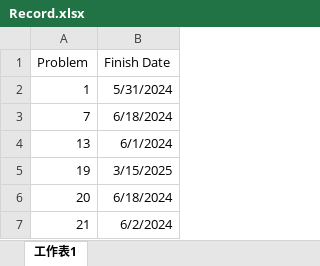
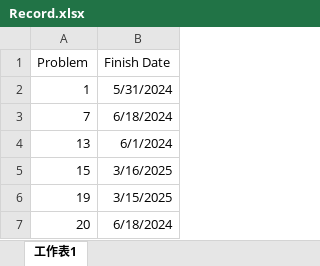
Before and after one commit to BensonFanNccu/Online-Judge, an Excel workbook: Leetcode/Record.xlsx, sheet 工作表1, drawn as a sheet; only a part is shown; the shorter side is filled out with more unchanged rows; values as stored, in another font and other column widths than the file's, no borders; the diff names each change by its address in the sheet, - before the commit and + after, or states it on an @@ line.

```diff
--- a/Leetcode/Record.xlsx (sheet 工作表1)
+++ b/Leetcode/Record.xlsx (sheet 工作表1)
+row 5: 15 | 3/16/2025
```
Also changed, not shown: 2 other files.
